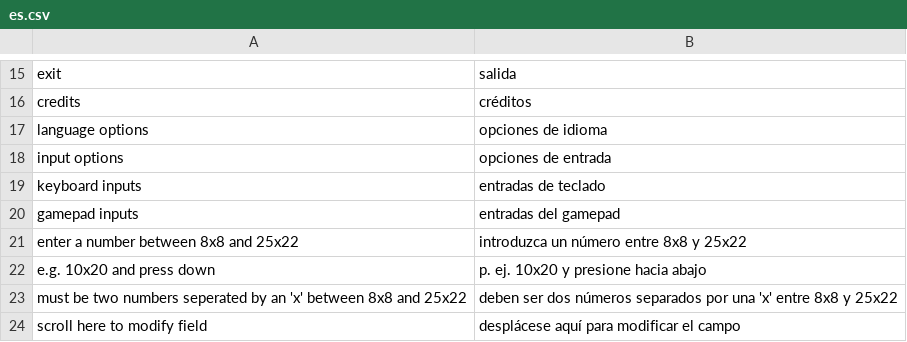
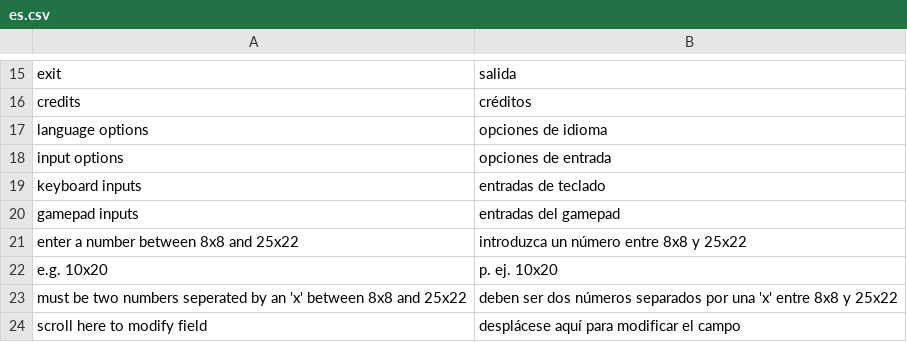
Before and after one commit to electrosy/sdl2-blocks, a CSV file: assets/lang/es.csv, drawn as a sheet; only a part is shown, gaps mark what is left out.

Commit message:
Clean up the options menu a bit by making the text entry box smaller and aligning it with the other options.

```diff
--- a/assets/lang/es.csv
+++ b/assets/lang/es.csv
@@ -21,3 +21,3 @@ gamepad inputs,entradas del gamepad
 enter a number between 8x8 and 25x22,introduzca un número entre 8x8 y 25x22
-e.g. 10x20 and press down,p. ej. 10x20 y presione hacia abajo
+e.g. 10x20,p. ej. 10x20
 must be two numbers seperated by an 'x' between 8x8 and 25x22,deben ser dos números separados por una 'x' entre 8x8 y 25x22
```
Also changed, not shown: assets/lang/en.csv, 4 other files.
